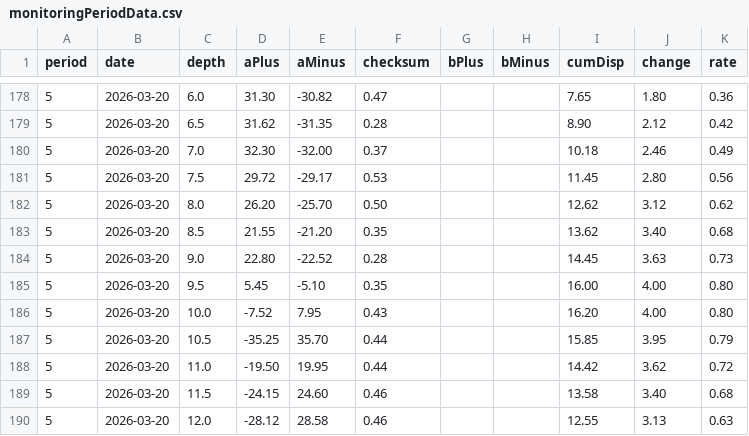
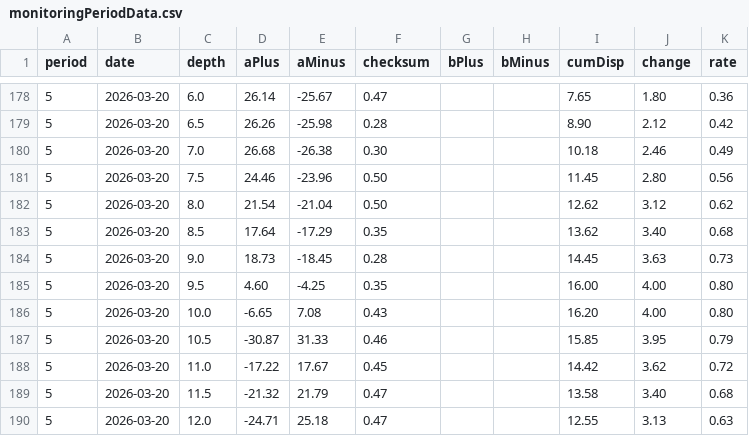
Before and after one commit to POTPER/ioxweb, a CSV file: src/data/training/monitoringPeriodData.csv, drawn as a sheet; only a part is shown, gaps mark what is left out; the diff covers the shown part only.

```diff
--- a/src/data/training/monitoringPeriodData.csv
+++ b/src/data/training/monitoringPeriodData.csv
@@ -178,13 +178,13 @@ period,date,depth,aPlus,aMinus,checksum,bPlus,bMinus,cumDisp,change,rate
-5,2026-03-20,6.0,31.30,-30.82,0.47,,,7.65,1.80,0.36
-5,2026-03-20,6.5,31.62,-31.35,0.28,,,8.90,2.12,0.42
-5,2026-03-20,7.0,32.30,-32.00,0.37,,,10.18,2.46,0.49
-5,2026-03-20,7.5,29.72,-29.17,0.53,,,11.45,2.80,0.56
-5,2026-03-20,8.0,26.20,-25.70,0.50,,,12.62,3.12,0.62
-5,2026-03-20,8.5,21.55,-21.20,0.35,,,13.62,3.40,0.68
-5,2026-03-20,9.0,22.80,-22.52,0.28,,,14.45,3.63,0.73
-5,2026-03-20,9.5,5.45,-5.10,0.35,,,16.00,4.00,0.80
-5,2026-03-20,10.0,-7.52,7.95,0.43,,,16.20,4.00,0.80
-5,2026-03-20,10.5,-35.25,35.70,0.44,,,15.85,3.95,0.79
-5,2026-03-20,11.0,-19.50,19.95,0.44,,,14.42,3.62,0.72
-5,2026-03-20,11.5,-24.15,24.60,0.46,,,13.58,3.40,0.68
-5,2026-03-20,12.0,-28.12,28.58,0.46,,,12.55,3.13,0.63
+5,2026-03-20,6.0,26.14,-25.67,0.47,,,7.65,1.80,0.36
+5,2026-03-20,6.5,26.26,-25.98,0.28,,,8.90,2.12,0.42
+5,2026-03-20,7.0,26.68,-26.38,0.30,,,10.18,2.46,0.49
+5,2026-03-20,7.5,24.46,-23.96,0.50,,,11.45,2.80,0.56
+5,2026-03-20,8.0,21.54,-21.04,0.50,,,12.62,3.12,0.62
+5,2026-03-20,8.5,17.64,-17.29,0.35,,,13.62,3.40,0.68
+5,2026-03-20,9.0,18.73,-18.45,0.28,,,14.45,3.63,0.73
+5,2026-03-20,9.5,4.60,-4.25,0.35,,,16.00,4.00,0.80
+5,2026-03-20,10.0,-6.65,7.08,0.43,,,16.20,4.00,0.80
+5,2026-03-20,10.5,-30.87,31.33,0.46,,,15.85,3.95,0.79
+5,2026-03-20,11.0,-17.22,17.67,0.45,,,14.42,3.62,0.72
+5,2026-03-20,11.5,-21.32,21.79,0.47,,,13.58,3.40,0.68
+5,2026-03-20,12.0,-24.71,25.18,0.47,,,12.55,3.13,0.63
```
Also changed, not shown: 71 edited cells elsewhere in this file, 5 other files.
